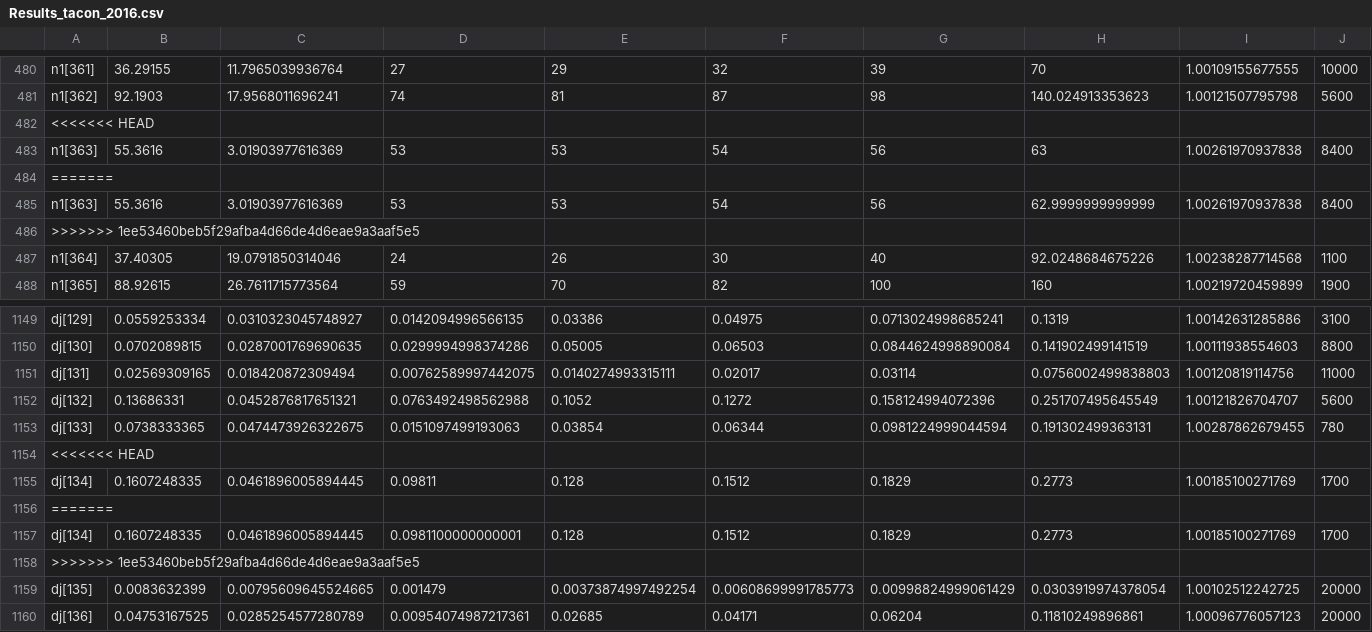
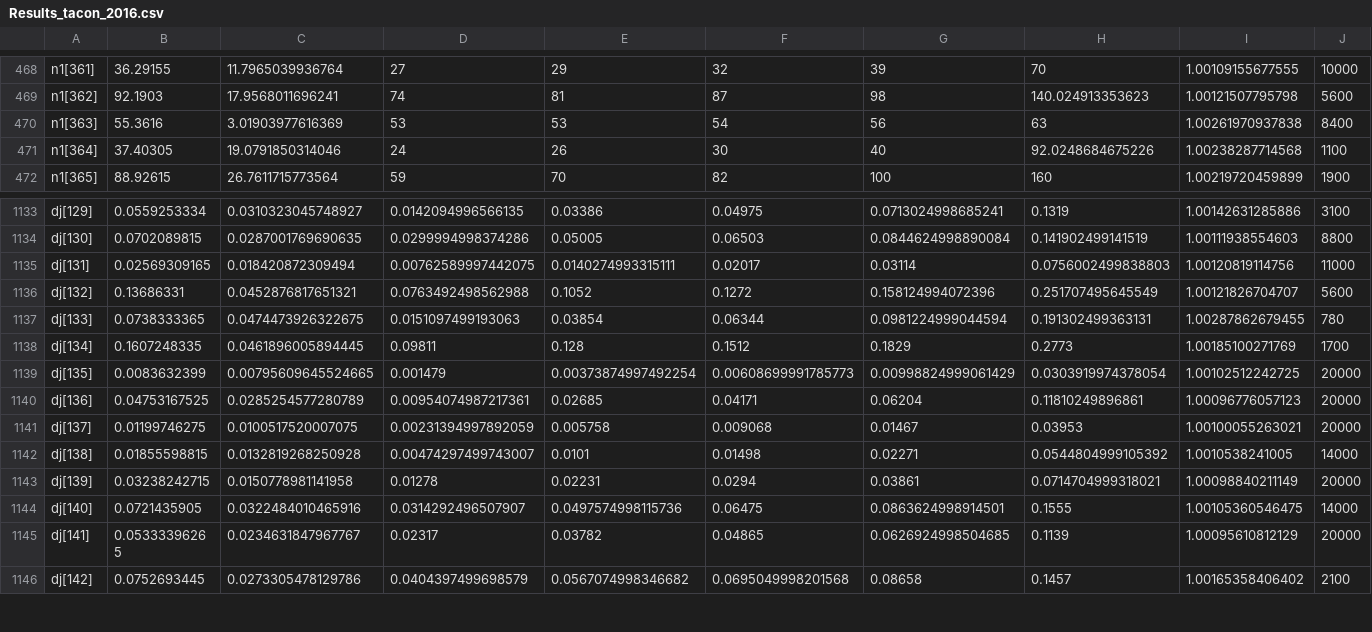
Before and after one commit to ORE-DiaPFC/Abondance, a CSV file: Nivelle/tacon/results/Results_tacon_2016.csv, drawn as a sheet; only a part is shown, gaps mark what is left out; the shorter side is filled out with more unchanged rows; the diff covers the shown part only.

```diff
--- a/Nivelle/tacon/results/Results_tacon_2016.csv
+++ b/Nivelle/tacon/results/Results_tacon_2016.csv
@@ -481,7 +469,3 @@
 "n1[362]","92.1903","17.9568011696241","74","81","87","98","140.024913353623","1.00121507795798","5600"
-<<<<<<< HEAD
 "n1[363]","55.3616","3.01903977616369","53","53","54","56","63","1.00261970937838","8400"
-=======
-"n1[363]","55.3616","3.01903977616369","53","53","54","56","62.9999999999999","1.00261970937838","8400"
->>>>>>> 1ee53460beb5f29afba4d66de4d6eae9a3aaf5e5
 "n1[364]","37.40305","19.0791850314046","24","26","30","40","92.0248684675226","1.00238287714568","1100"
@@ -1153,7 +1137,3 @@
 "dj[133]","0.0738333365","0.0474473926322675","0.0151097499193063","0.03854","0.06344","0.0981224999044594","0.191302499363131","1.00287862679455","780"
-<<<<<<< HEAD
 "dj[134]","0.1607248335","0.0461896005894445","0.09811","0.128","0.1512","0.1829","0.2773","1.00185100271769","1700"
-=======
-"dj[134]","0.1607248335","0.0461896005894445","0.0981100000000001","0.128","0.1512","0.1829","0.2773","1.00185100271769","1700"
->>>>>>> 1ee53460beb5f29afba4d66de4d6eae9a3aaf5e5
 "dj[135]","0.0083632399","0.00795609645524665","0.001479","0.00373874997492254","0.00608699991785773","0.00998824999061429","0.0303919974378054","1.00102512242725","20000"
```
Also changed, not shown: 12 removed rows elsewhere in this file, 1 other file.
